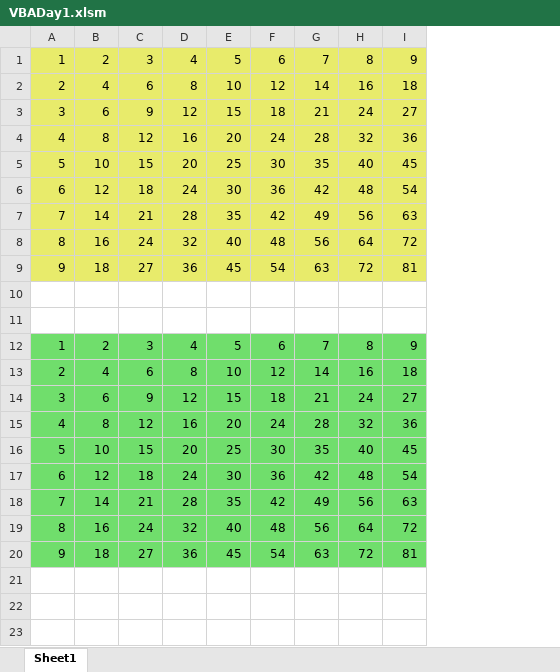
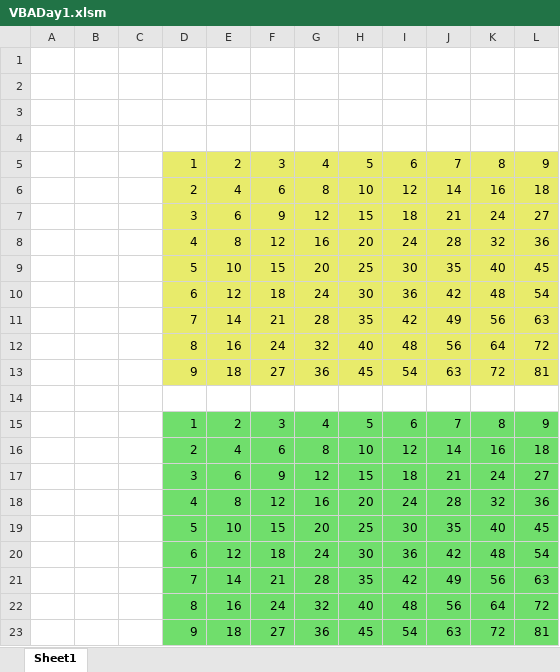
Before and after one commit to keinpyisi/VBA, an Excel workbook: VBADay1.xlsm, sheet Sheet1, drawn as a sheet; values as stored, in another font and other column widths than the file's, no borders; addresses are those after the commit; the diff names each change by its address in the sheet, - before the commit and + after, or states it on an @@ line.

```diff
--- a/VBADay1.xlsm (sheet Sheet1)
+++ b/VBADay1.xlsm (sheet Sheet1)
+column A, empty
+column B, empty
+column C, empty
-row 1: 1 | 2 | 3 | 4 | 5 | 6 | 7 | 8 | 9
+row 1: (empty)
-D1:L2 fill: #E8EB6B
+D1:L2 fill: none
-row 2: 2 | 4 | 6 | 8 | 10 | 12 | 14 | 16 | 18
+row 2: (empty)
-D5:L13 fill: #70DE6C
+D5:L13 fill: #E8EB6B
+row 14: (empty)
+row 15:  |  |  | 1 | 2 | 3 | 4 | 5 | 6 | 7 | 8 | 9
+row 16:  |  |  | 2 | 4 | 6 | 8 | 10 | 12 | 14 | 16 | 18
@@ row 3 moved to row 17: 3 @@
@@ row 4 moved to row 18: 4 @@
@@ row 5 moved to row 19: 5 @@
@@ row 6 moved to row 20: 6 @@
@@ row 7 moved to row 21: 7 @@
@@ row 8 moved to row 22: 8 @@
@@ row 9 moved to row 23: 9 @@
```
Also changed, not shown: 19 other files.
